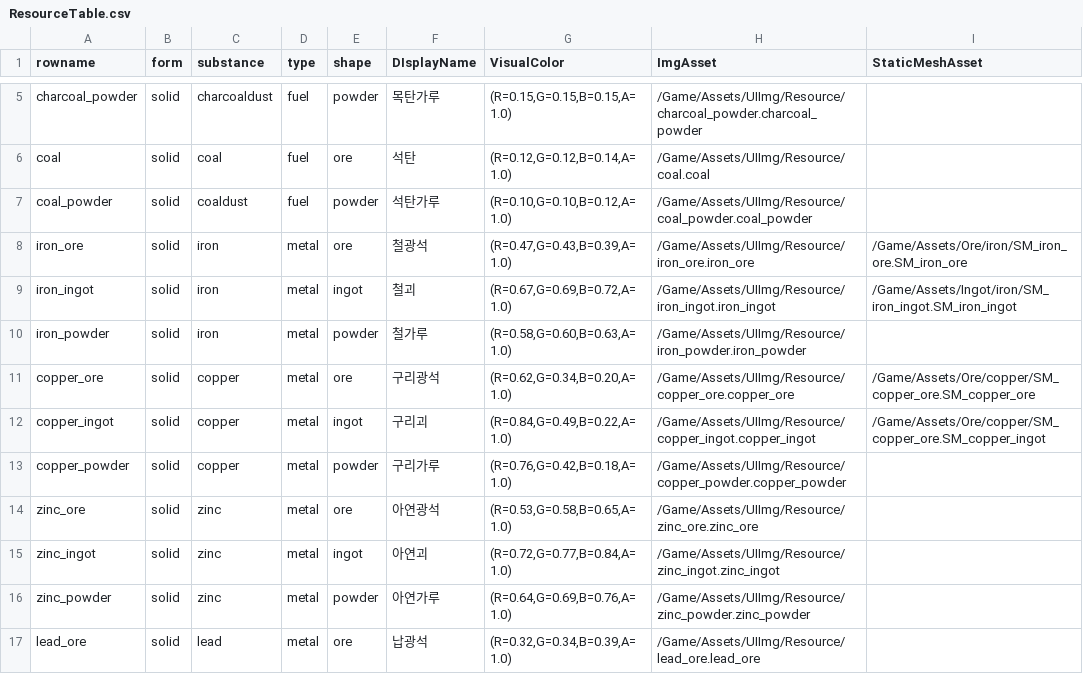
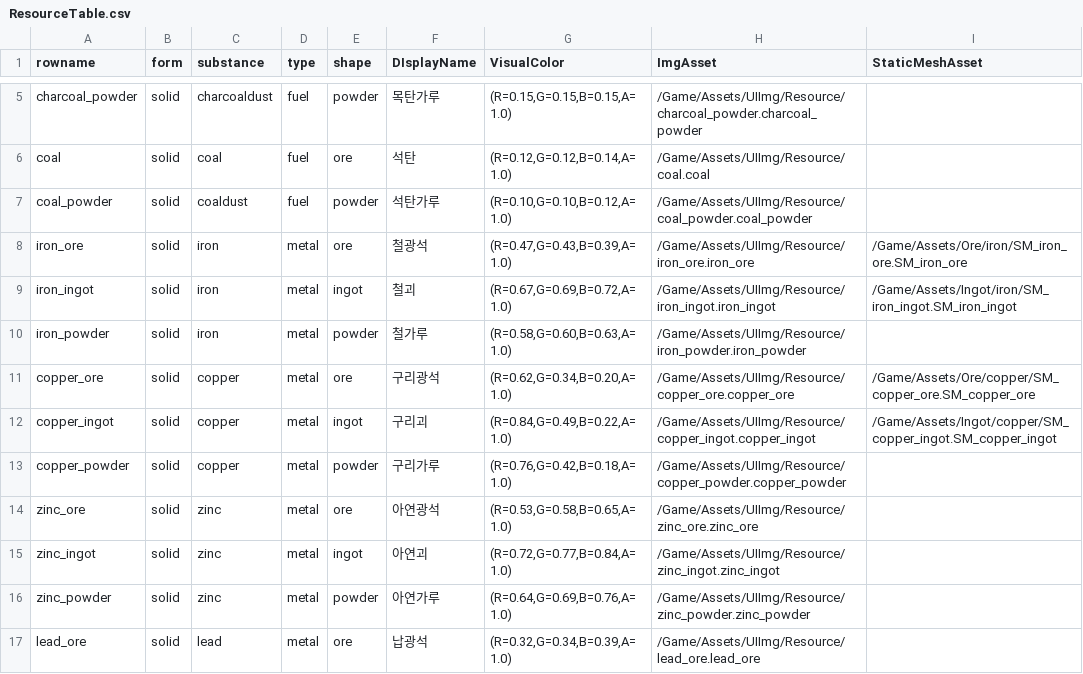
Before and after one commit to PU3-Lab/factory-space, a CSV file: frontend/Source/Wanted_Factory/Data/ResourceTable.csv, drawn as a sheet; only a part is shown, gaps mark what is left out; the diff names each change by its address in the sheet, - before the commit and + after, or states it on an @@ line.

```diff
--- a/frontend/Source/Wanted_Factory/Data/ResourceTable.csv
+++ b/frontend/Source/Wanted_Factory/Data/ResourceTable.csv
-I12 (StaticMeshAsset): /Game/Assets/Ore/copper/SM_copper_ore.SM_copper_ingot
+I12 (StaticMeshAsset): /Game/Assets/Ingot/copper/SM_copper_ingot.SM_copper_ingot
```
Also changed, not shown: frontend/Source/Wanted_Factory/Data/RecipeTable.csv, frontend/Source/Wanted_Factory/Data/tutorial_quest_dialogue.csv, 5 other files.
